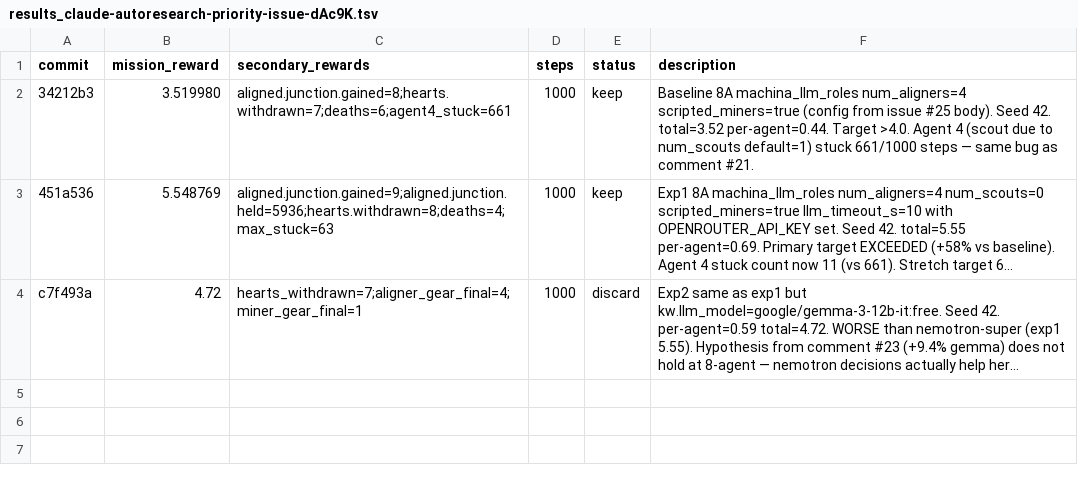
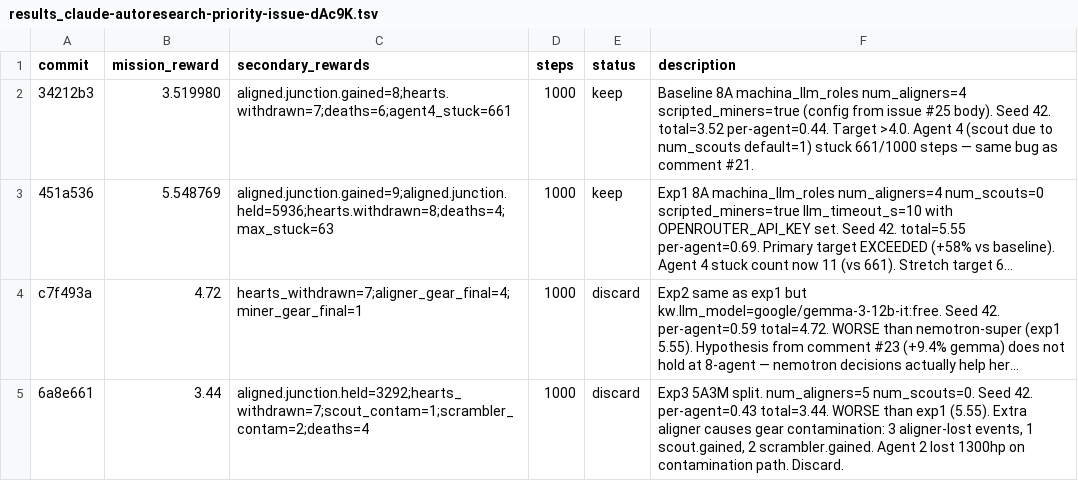
Before and after one commit to SolbiatiAlessandro/cogames, a TSV file: docs/results_claude-autoresearch-priority-issue-dAc9K.tsv, drawn as a sheet; long unchanged cells end in …; the diff names each change by its address in the sheet, - before the commit and + after, or states it on an @@ line.

```diff
--- a/docs/results_claude-autoresearch-priority-issue-dAc9K.tsv
+++ b/docs/results_claude-autoresearch-priority-issue-dAc9K.tsv
+row 5: 6a8e661 | 3.44 | aligned.junction.held=3292;hearts_withdrawn=7;scout_contam=1;scrambler_contam=2;deaths=4 | 1000 | discard | Exp3 5A3M split. num_aligners=5 num_scouts=0. Seed 42. per-agent=0.43 total=3.44. WORSE than exp1 (5.55). Extra aligner causes gear contamination: 3 aligner-lost events, 1 scout.gained, 2 scrambler.gained. Agent 2 lost 1300hp on contamination path. Discard.
```
Also changed, not shown: 1 other file.
